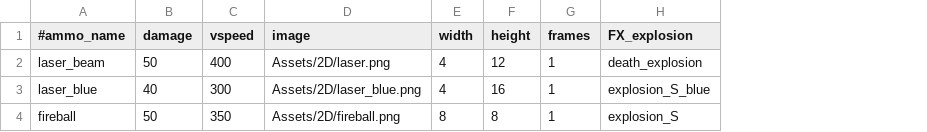
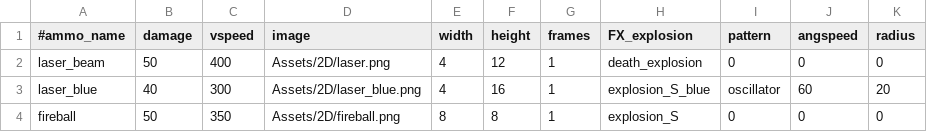
Before and after one commit to StarfighterDevTeam/StarFighter, a CSV file: Unstable/StarFighter/StarFighter/Assets/Scripts/Ammo.csv, drawn as a sheet; the diff names each change by its address in the sheet, - before the commit and + after, or states it on an @@ line.

Commit message:
Move patterns on enemies and bullets

```diff
--- a/Unstable/StarFighter/StarFighter/Assets/Scripts/Ammo.csv
+++ b/Unstable/StarFighter/StarFighter/Assets/Scripts/Ammo.csv
+column I (pattern), rows 2-4: 0 | oscillator | 0
+column J (angspeed), rows 2-4: 0 | 60 | 0
+column K (radius), rows 2-4: 0 | 20 | 0
```
Also changed, not shown: Unstable/StarFighter/StarFighter/Assets/Scripts/Bot.csv, Unstable/StarFighter/StarFighter/Assets/Scripts/Enemies.csv, 10 other files.
